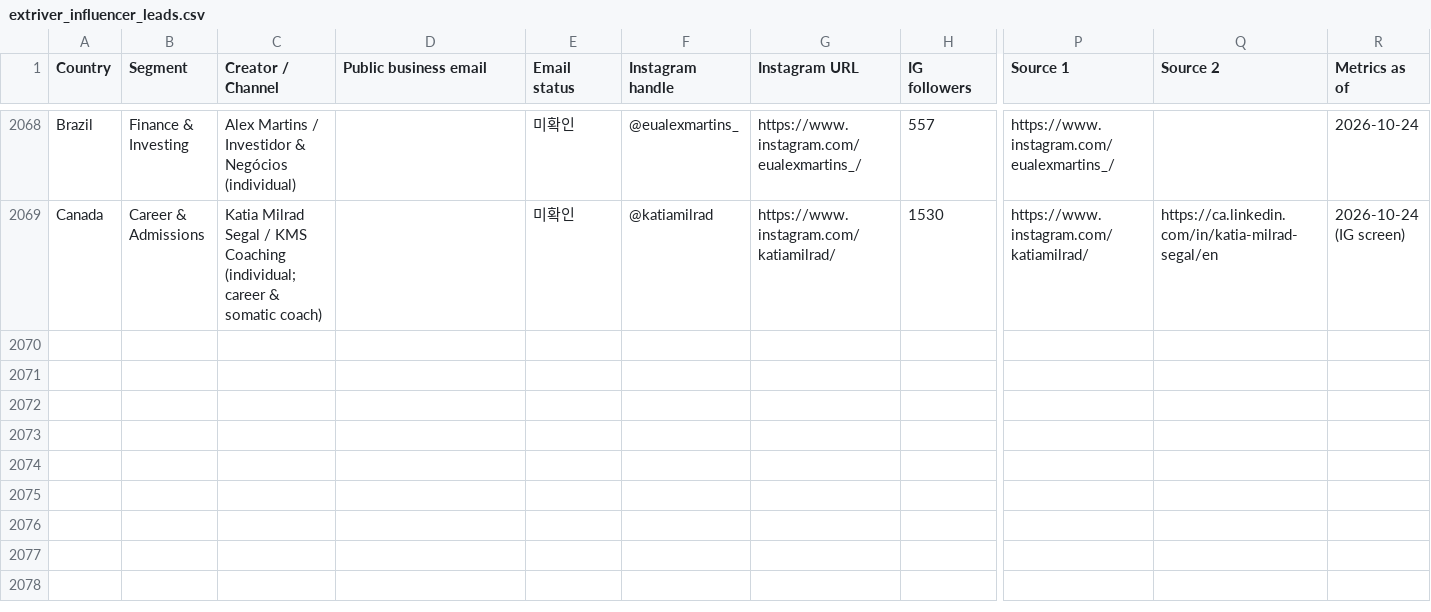
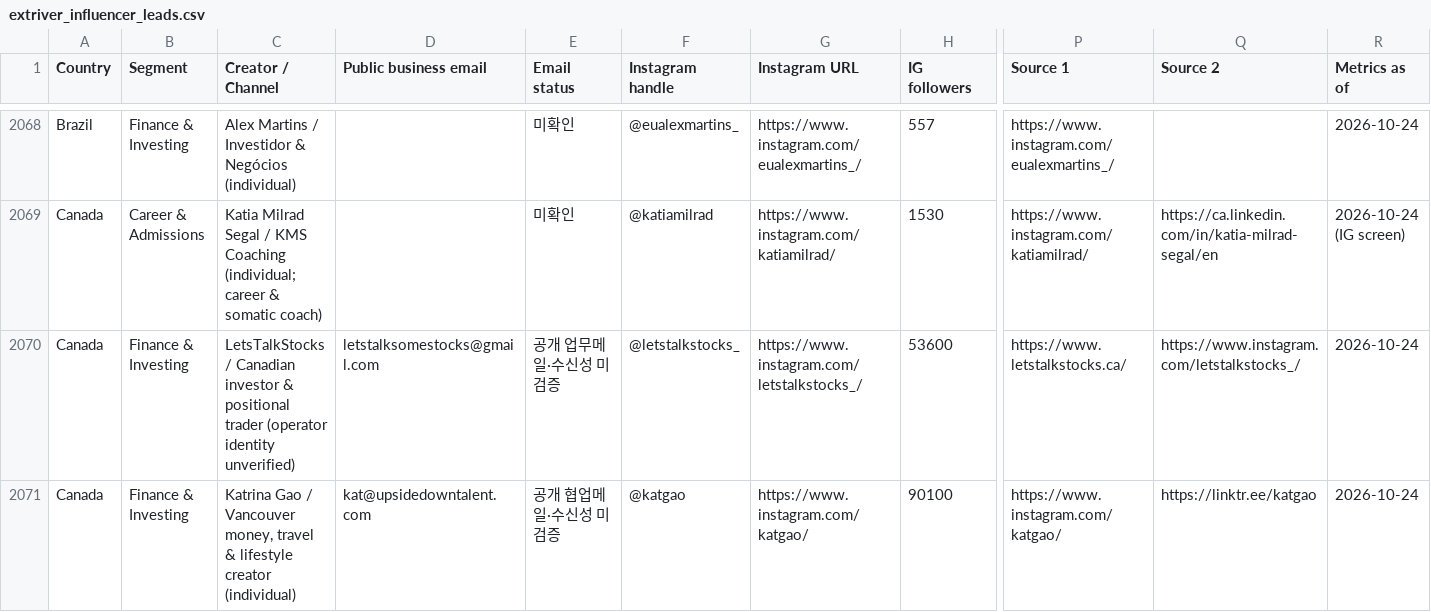
Before and after one commit to HyeonbinJung/Extriver-Onboarding, a CSV file: data/extriver_influencer_leads.csv, drawn as a sheet; only a part is shown, gaps mark what is left out; rows hold the shown columns only; the diff covers the shown part only; the diff names each change by its address in the sheet, - before the commit and + after, or states it on an @@ line.

```diff
--- a/data/extriver_influencer_leads.csv
+++ b/data/extriver_influencer_leads.csv
+row 2070: Canada | Finance & Investing | LetsTalkStocks / Canadian investor & positional trader (operator identity unverified) | letstalksomestocks@gmail.com | 공개 업무메일·수신성 미검증 | @letstalkstocks_ | https://www.instagram.com/letstalkstocks_/ | 53600 | https://www.letstalkstocks.ca/ | https://www.instagram.com/letstalkstocks_/ | 2026-10-24
+row 2071: Canada | Finance & Investing | Katrina Gao / Vancouver money, travel & lifestyle creator (individual) | kat@upsidedowntalent.com | 공개 협업메일·수신성 미검증 | @katgao | https://www.instagram.com/katgao/ | 90100 | https://www.instagram.com/katgao/ | https://linktr.ee/katgao | 2026-10-24
```
Also changed, not shown: 2 added rows and 12 edited cells elsewhere in this file.
